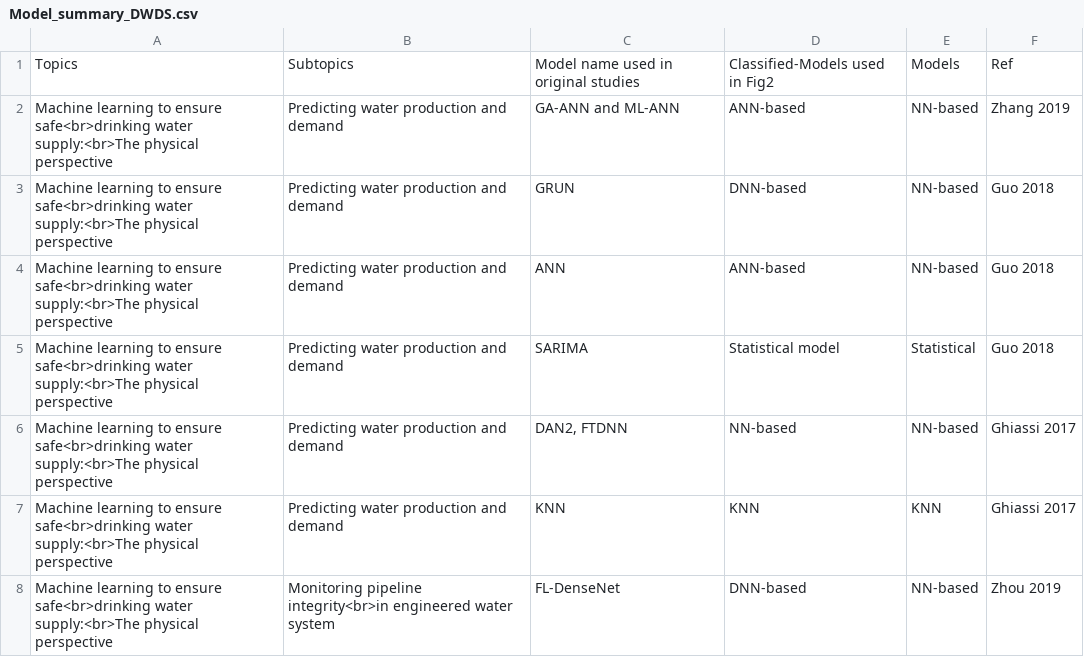
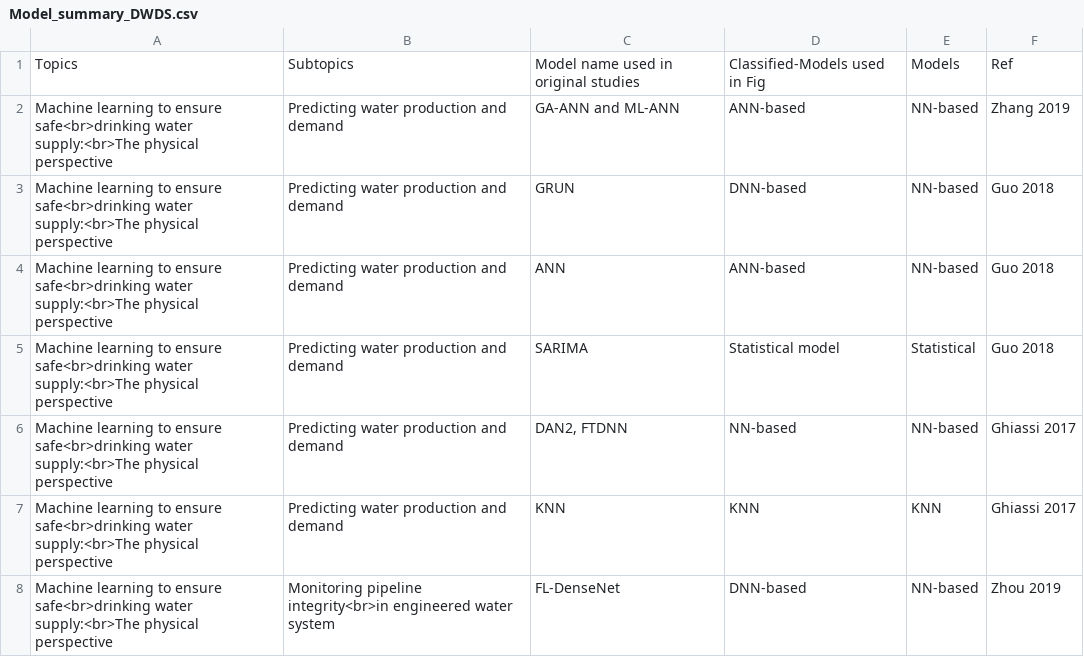
Before and after one commit to HomantoFeng/ML_in_DWDS, a CSV file: Model_summary_DWDS.csv, drawn as a sheet; only a part is shown; the diff names each change by its address in the sheet, - before the commit and + after, or states it on an @@ line.

Commit message:
update csv file

```diff
--- a/Model_summary_DWDS.csv
+++ b/Model_summary_DWDS.csv
-D1: Classified-Models used in Fig2
+D1: Classified-Models used in Fig
```
